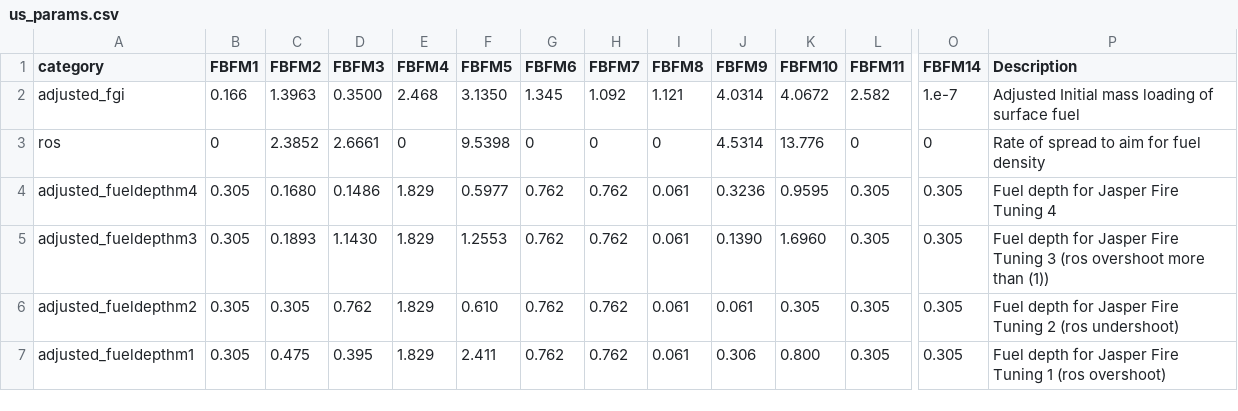
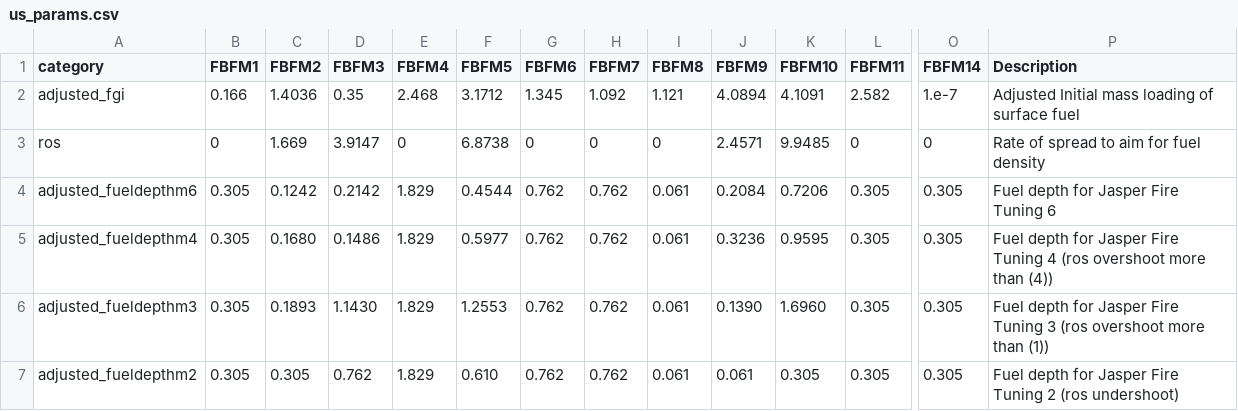
Before and after one commit to ONeillLab/pyrocb, a CSV file: profiles/jasper-spotting-fire-tuning-2024/us_params.csv, drawn as a sheet; only a part is shown, gaps mark what is left out; the shorter side is filled out with more unchanged rows; addresses are those after the commit; rows hold the shown columns only; the diff names each change by its address in the sheet, - before the commit and + after, or states it on an @@ line.

Commit message:
Recomputed fire parameters because apparently they were wrong

```diff
--- a/profiles/jasper-spotting-fire-tuning-2024/us_params.csv
+++ b/profiles/jasper-spotting-fire-tuning-2024/us_params.csv
-C2 (FBFM2): 1.3963
+C2 (FBFM2): 1.4036
-D2 (FBFM3): 0.3500
+D2 (FBFM3): 0.35
-F2 (FBFM5): 3.1350
+F2 (FBFM5): 3.1712
-J2 (FBFM9): 4.0314
+J2 (FBFM9): 4.0894
-K2 (FBFM10): 4.0672
+K2 (FBFM10): 4.1091
-C3 (FBFM2): 2.3852
+C3 (FBFM2): 1.669
-D3 (FBFM3): 2.6661
+D3 (FBFM3): 3.9147
-F3 (FBFM5): 9.5398
+F3 (FBFM5): 6.8738
-J3 (FBFM9): 4.5314
+J3 (FBFM9): 2.4571
-K3 (FBFM10): 13.776
+K3 (FBFM10): 9.9485
+row 4: adjusted_fueldepthm6 | 0.305 | 0.1242 | 0.2142 | 1.829 | 0.4544 | 0.762 | 0.762 | 0.061 | 0.2084 | 0.7206 | 0.305 | 0.305 | Fuel depth for Jasper Fire Tuning 6
-P5 (Description): …Tuning 4
+P5 (Description): …Tuning 4 (ros overshoot more than (4))
```
Also changed, not shown: 4 other files.
